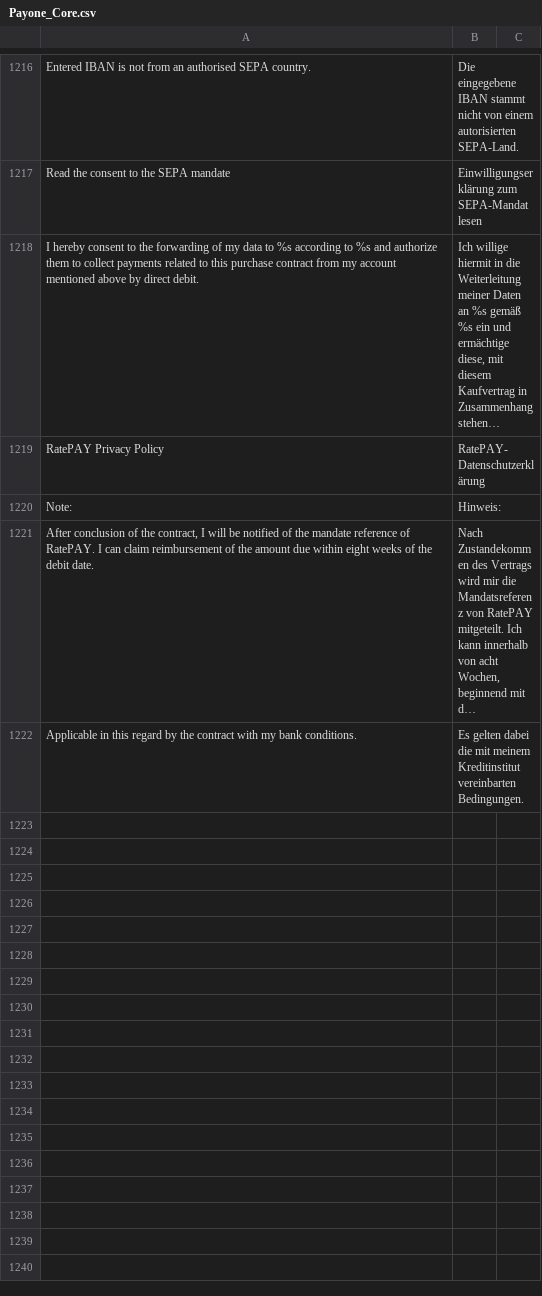
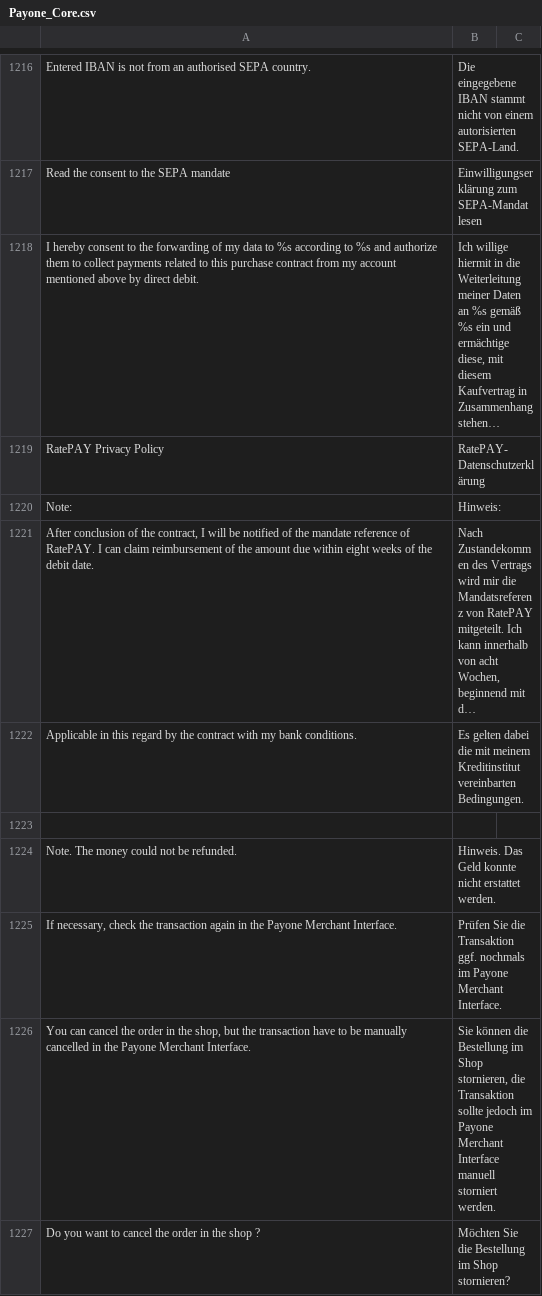
Before and after one commit to PAYONE-GmbH/magento-1, a CSV file: app/locale/de_DE/Payone_Core.csv, drawn as a sheet; only a part is shown, gaps mark what is left out; long unchanged cells end in …; the diff names each change by its address in the sheet, - before the commit and + after, or states it on an @@ line.

Commit message:
MAGE-351: Implement specific handling for order cancellation - Display extra information when capture-0 (refund) request failed - Handle specified error codes to allow order cancellation in shop

```diff
--- a/app/locale/de_DE/Payone_Core.csv
+++ b/app/locale/de_DE/Payone_Core.csv
+row 1223: (empty)
+row 1224: Note. The money could not be refunded. | Hinweis. Das Geld konnte nicht erstattet werden.
+row 1225: If necessary, check the transaction again in the Payone Merchant Interface. | Prüfen Sie die Transaktion ggf. nochmals im Payone Merchant Interface.
+row 1226: You can cancel the order in the shop, but the transaction have to be manually cancelled in the Payone Merchant Interface. | Sie können die Bestellung im Shop stornieren, die Transaktion sollte jedoch im Payone Merchant Interface manuell storniert werden.
+row 1227: Do you want to cancel the order in the shop ? | Möchten Sie die Bestellung im Shop stornieren?
```
Also changed, not shown: 8 other files.
